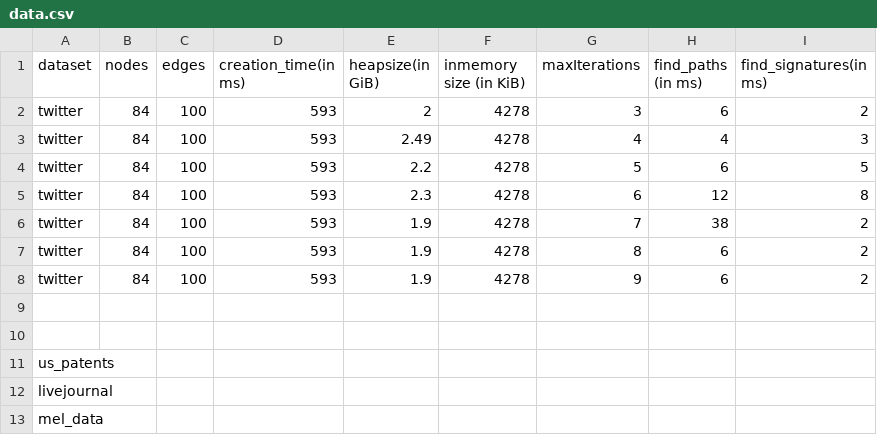
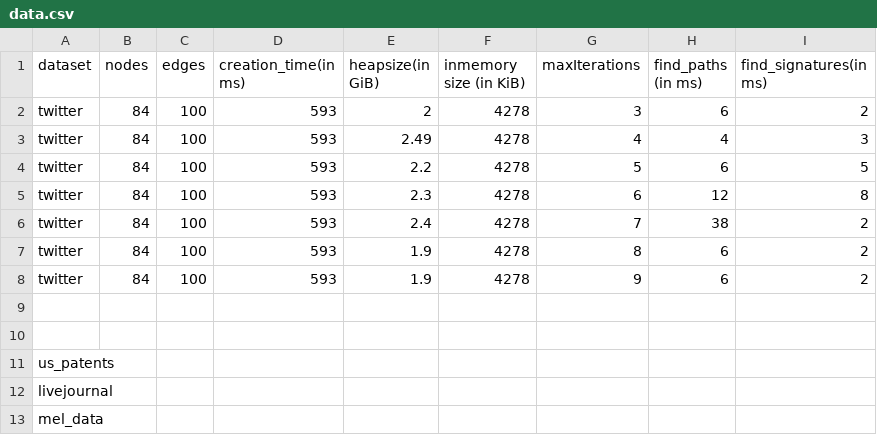
Before and after one commit to mohammadzainabbas/neo4j-pregel, a CSV file: results/thesis/data.csv, drawn as a sheet.

```diff
--- a/results/thesis/data.csv
+++ b/results/thesis/data.csv
@@ -5,3 +5,3 @@ twitter,  84,   100,        593,              2.2,                  4278,
 twitter,  84,   100,        593,              2.3,                  4278,                   6,               12,                   8
-twitter,  84,   100,        593,              1.9,                  4278,                   7,               38,                   2
+twitter,  84,   100,        593,              2.4,                  4278,                   7,               38,                   2
 twitter,  84,   100,        593,              1.9,                  4278,                   8,                6,                   2
```
